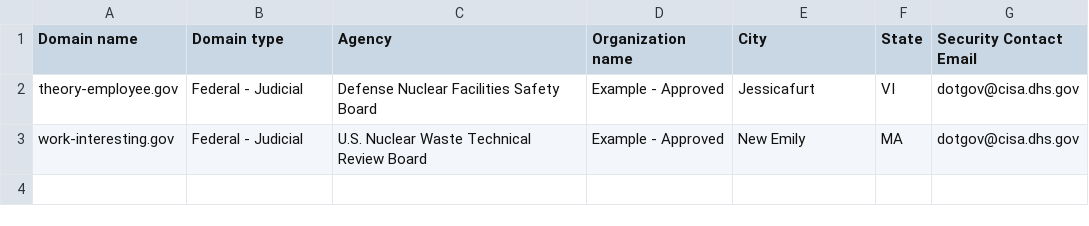
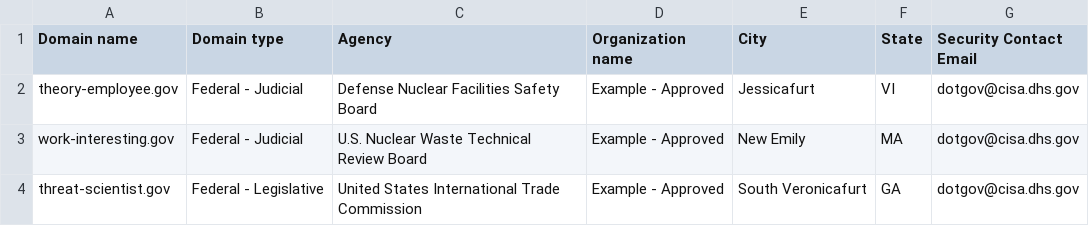
Before and after one commit to zandercymatics/dotgov-data, a CSV file: current-federal.csv, drawn as a sheet; the diff names each change by its address in the sheet, - before the commit and + after, or states it on an @@ line.

Commit message:
Flat: latest data (2023-12-08T06:22:22.215Z) {   "date": "2023-12-08T06:22:22.215Z",   "files": [     {       "name": "current-federal.csv",       "deltaBytes": 150,       "source": "https://getgov-development.app.cloud.gov/api/v1/get-report/current-federal"     },     {       "name": "current-full.csv",       "deltaBytes": 221,       "source": "https://getgov-development.app.cloud.gov/api/v1/get-report/current-full"     }   ] }

```diff
--- a/current-federal.csv
+++ b/current-federal.csv
+row 4: threat-scientist.gov | Federal - Legislative | United States International Trade Commission | Example - Approved | South Veronicafurt | GA | dotgov@cisa.dhs.gov
```
Also changed, not shown: current-full.csv.
